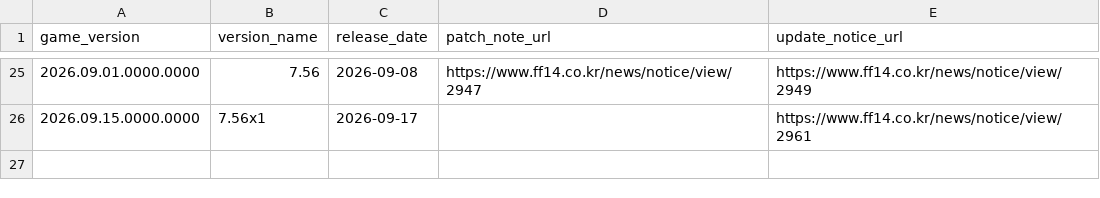
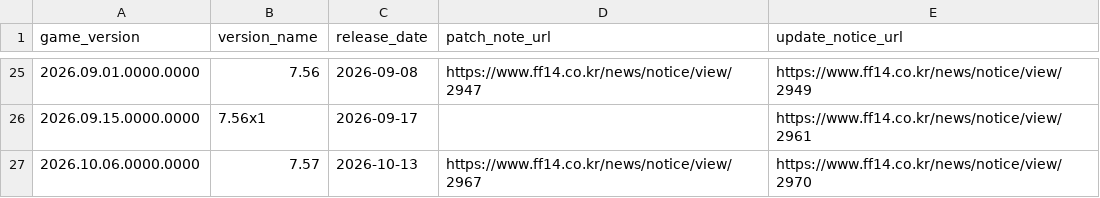
Before and after one commit to augenfrosch/ffxiv-versions, a CSV file: data/csv/kr.csv, drawn as a sheet; only a part is shown, gaps mark what is left out.

```diff
--- a/data/csv/kr.csv
+++ b/data/csv/kr.csv
@@ -26 +26,2 @@ game_version,version_name,release_date,patch_note_url,update_notice_url
 2026.09.15.0000.0000,7.56x1,2026-09-17,,https://www.ff14.co.kr/news/notice/view/2961
+2026.10.06.0000.0000,7.57,2026-10-13,https://www.ff14.co.kr/news/notice/view/2967,https://www.ff14.co.kr/news/notice/view/2970
```
Also changed, not shown: data/csv/cn.csv, data/csv/global.csv, 3 other files.
